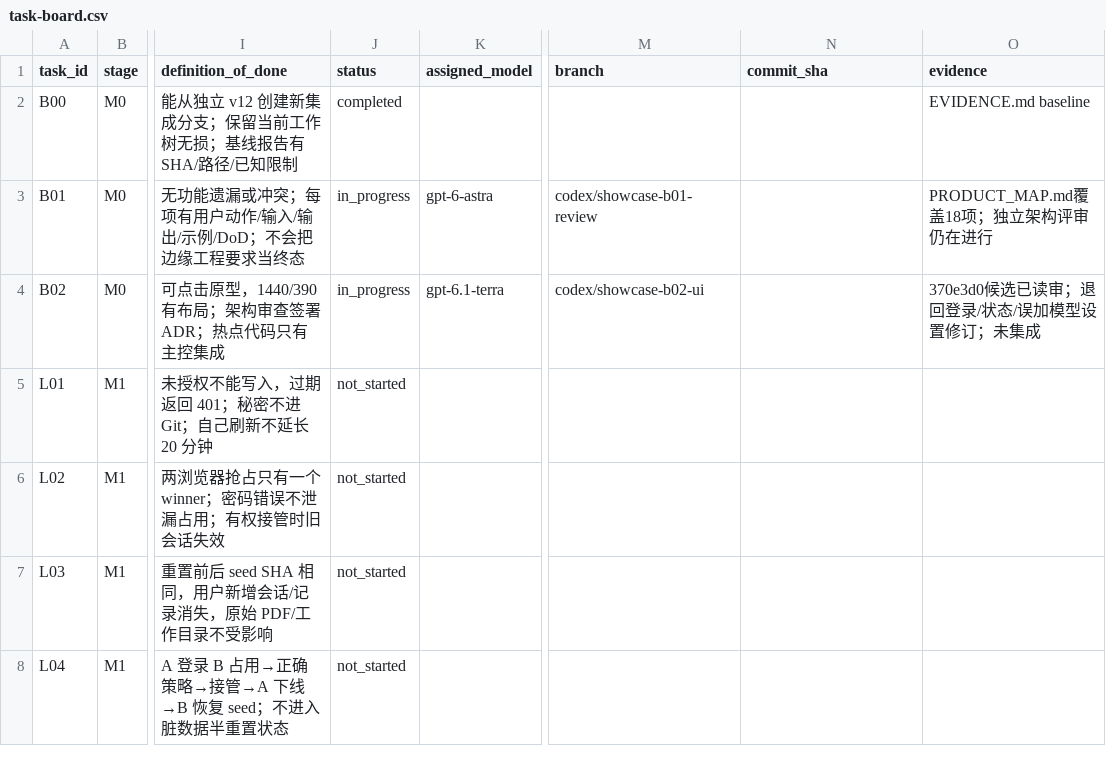
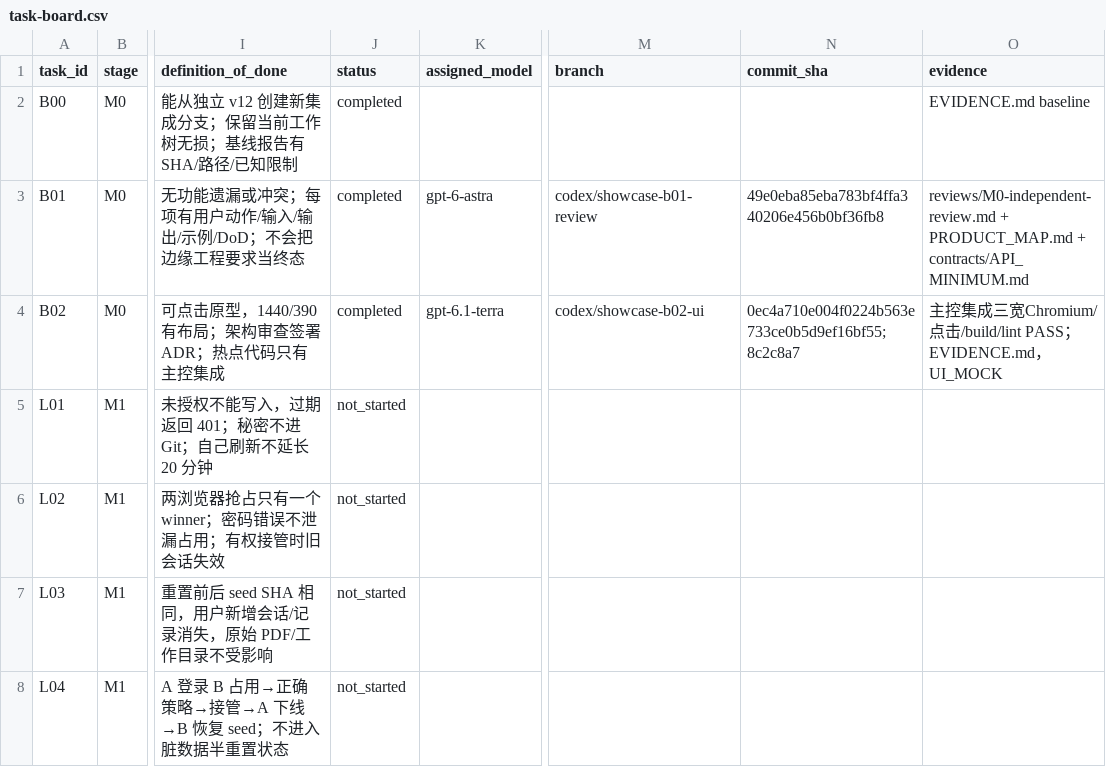
Before and after one commit to aning0922/findoc-agent, a CSV file: docs/showcase/task-board.csv, drawn as a sheet; only a part is shown, gaps mark what is left out; the diff names each change by its address in the sheet, - before the commit and + after, or states it on an @@ line.

Commit message:
docs(showcase): close B00-B02 and authorize bounded M1 execution

```diff
--- a/docs/showcase/task-board.csv
+++ b/docs/showcase/task-board.csv
-J3:J4 (status): in_progress
+J3:J4 (status): completed
-N3 (commit_sha): (empty)
+N3 (commit_sha): 49e0eba85eba783bf4ffa340206e456b0bf36fb8
-O3 (evidence): PRODUCT_MAP.md覆盖18项；独立架构评审仍在进行
+O3 (evidence): reviews/M0-independent-review.md + PRODUCT_MAP.md + contracts/API_MINIMUM.md
-N4 (commit_sha): (empty)
+N4 (commit_sha): 0ec4a710e004f0224b563e733ce0b5d9ef16bf55;8c2c8a7
-O4 (evidence): 370e3d0候选已读审；退回登录/状态/误加模型设置修订；未集成
+O4 (evidence): 主控集成三宽Chromium/点击/build/lint PASS；EVIDENCE.md，UI_MOCK
```
Also changed, not shown: docs/showcase/work-package/data/feature_inventory.csv, docs/showcase/work-package/data/task_board.csv, 5 other files.
